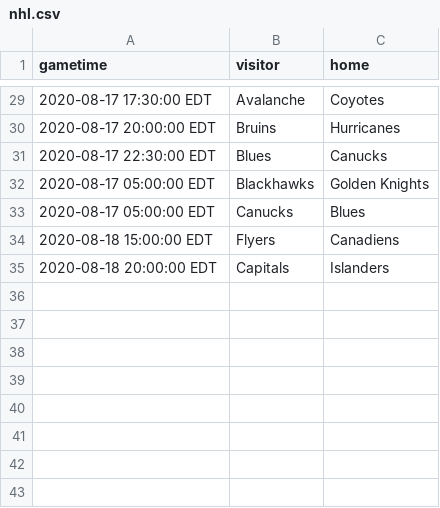
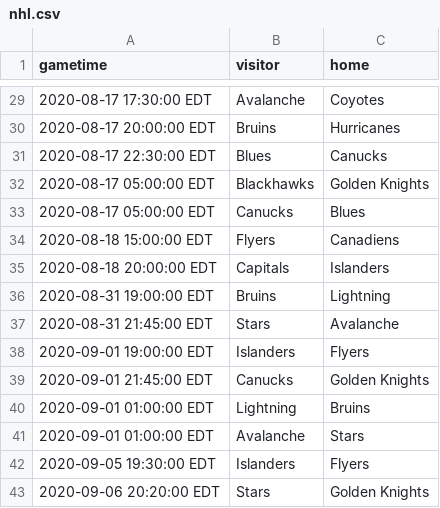
Before and after one commit to markmohr15/shark-api, a CSV file: config/nhl.csv, drawn as a sheet; only a part is shown, gaps mark what is left out; the diff names each change by its address in the sheet, - before the commit and + after, or states it on an @@ line.

```diff
--- a/config/nhl.csv
+++ b/config/nhl.csv
+row 36: 2020-08-31 19:00:00 EDT | Bruins | Lightning
+row 37: 2020-08-31 21:45:00 EDT | Stars | Avalanche
+row 38: 2020-09-01 19:00:00 EDT | Islanders | Flyers
+row 39: 2020-09-01 21:45:00 EDT | Canucks | Golden Knights
+row 40: 2020-09-01 01:00:00 EDT | Lightning | Bruins
+row 41: 2020-09-01 01:00:00 EDT | Avalanche | Stars
+row 42: 2020-09-05 19:30:00 EDT | Islanders | Flyers
+row 43: 2020-09-06 20:20:00 EDT | Stars | Golden Knights
```
Also changed, not shown: config/kbo.csv, config/mlb.csv, 15 other files.
